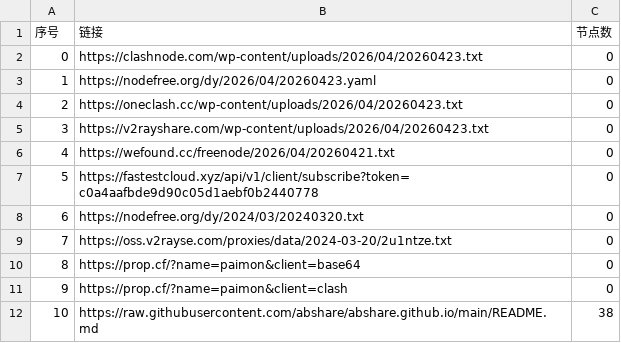
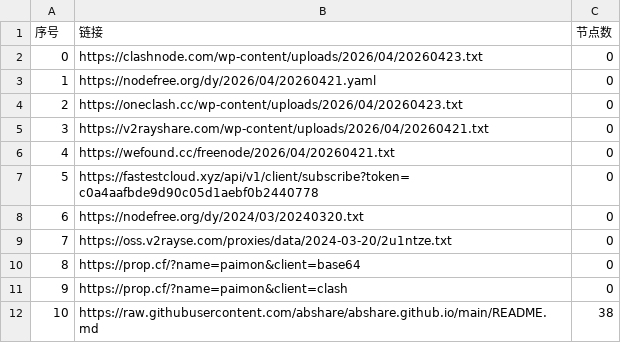
Before and after one commit to ligusx/Auto, a CSV file: list_result.csv, drawn as a sheet; only a part is shown.

```diff
--- a/list_result.csv
+++ b/list_result.csv
@@ -2,5 +2,5 @@
 0,https://clashnode.com/wp-content/uploads/2026/04/20260423.txt,0
-1,https://nodefree.org/dy/2026/04/20260423.yaml,0
+1,https://nodefree.org/dy/2026/04/20260421.yaml,0
 2,https://oneclash.cc/wp-content/uploads/2026/04/20260423.txt,0
-3,https://v2rayshare.com/wp-content/uploads/2026/04/20260423.txt,0
+3,https://v2rayshare.com/wp-content/uploads/2026/04/20260421.txt,0
 4,https://wefound.cc/freenode/2026/04/20260421.txt,0
```
Also changed, not shown: 4 other files.
